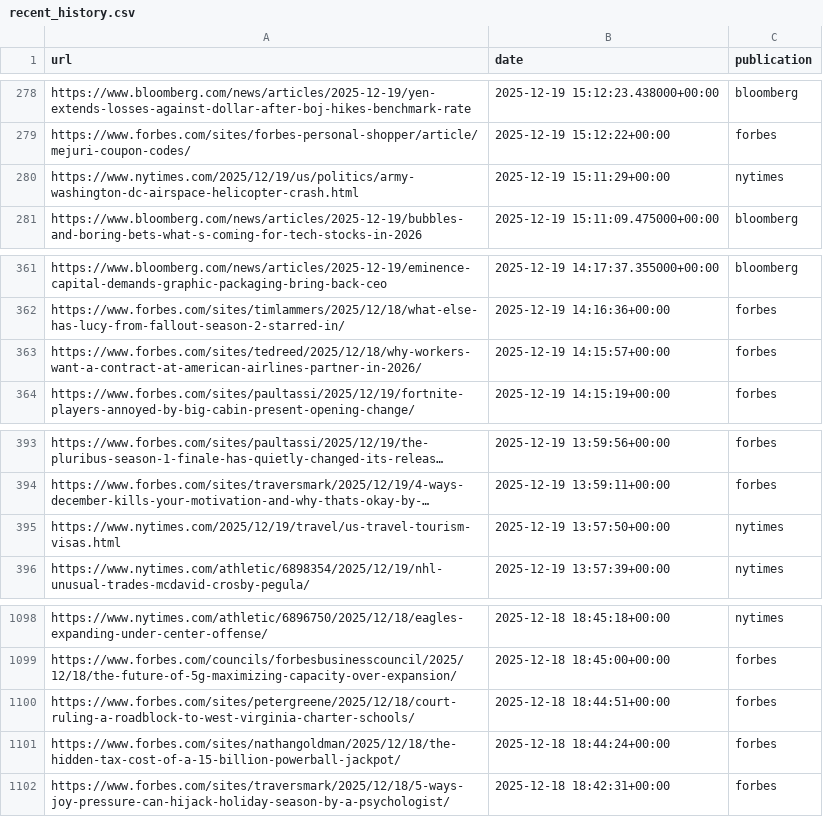
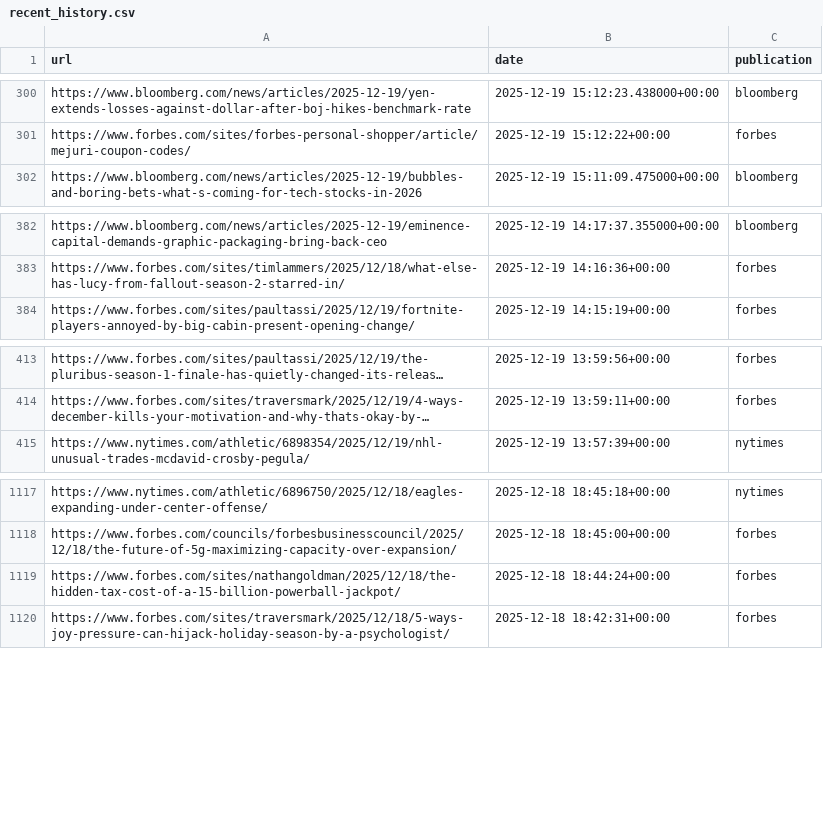
Before and after one commit to seo-detective/sitemap-tracker, a CSV file: data/recent_history.csv, drawn as a sheet; only a part is shown, gaps mark what is left out; long unchanged cells end in …; removed rows and columns are numbered as before the commit, all else as after; the diff covers the shown part only; the diff names each change by its address in the sheet, - before the commit and + after, or states it on an @@ line.

```diff
--- a/data/recent_history.csv
+++ b/data/recent_history.csv
-row 280: https://www.nytimes.com/2025/12/19/us/politics/army-washington-dc-airspace-helicopter-crash.html | 2025-12-19 15:11:29+00:00 | nytimes
-row 363: https://www.forbes.com/sites/tedreed/2025/12/18/why-workers-want-a-contract-at-american-airlines-partner-in-2026/ | 2025-12-19 14:15:57+00:00 | forbes
-row 395: https://www.nytimes.com/2025/12/19/travel/us-travel-tourism-visas.html | 2025-12-19 13:57:50+00:00 | nytimes
-row 1100: https://www.forbes.com/sites/petergreene/2025/12/18/court-ruling-a-roadblock-to-west-virginia-charter-schools/ | 2025-12-18 18:44:51+00:00 | forbes
```
Also changed, not shown: 28 added rows, 6 removed rows and 3 edited cells elsewhere in this file, 3 other files.
